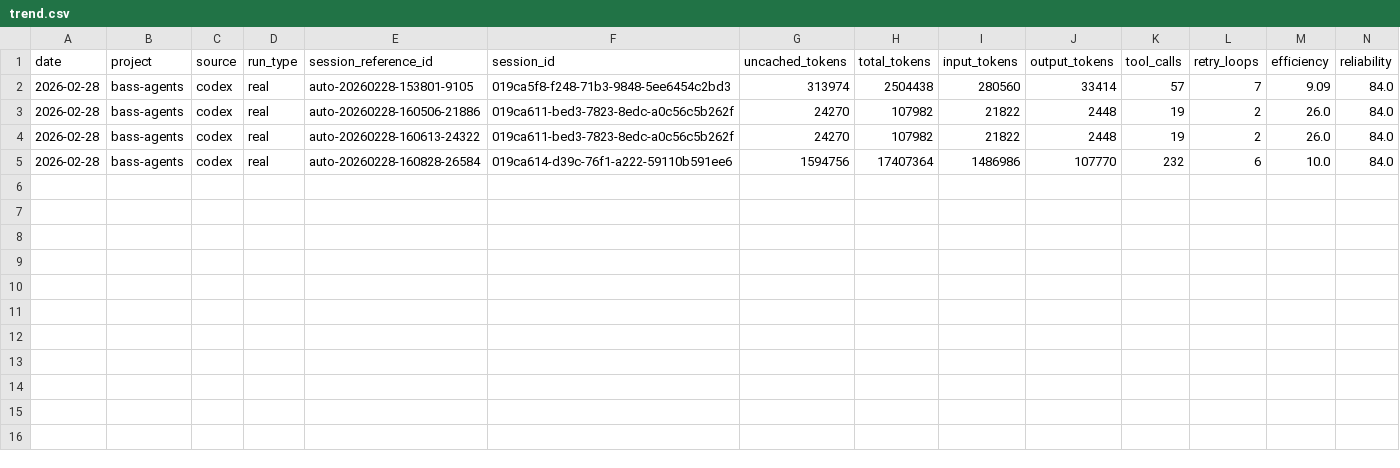
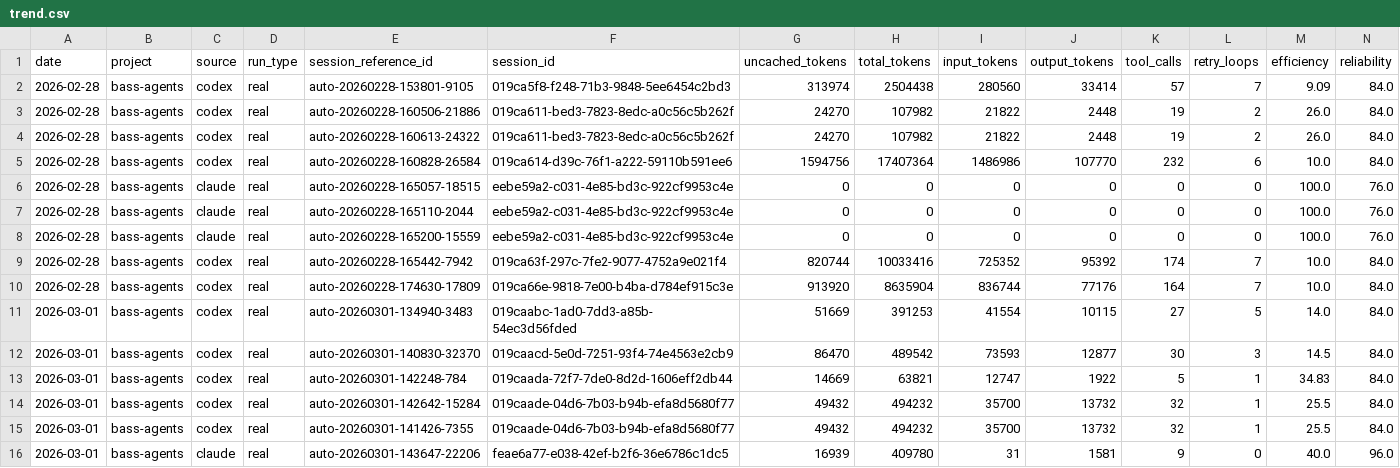
Before and after one commit to Bishop-Applied-Software-Services/bass-agents, a CSV file: session-reviews/bass-agents/trend.csv, drawn as a sheet; only a part is shown; rows hold the shown columns only; the diff names each change by its address in the sheet, - before the commit and + after, or states it on an @@ line.

```diff
--- a/session-reviews/bass-agents/trend.csv
+++ b/session-reviews/bass-agents/trend.csv
+row 6: 2026-02-28 | bass-agents | claude | real | auto-20260228-165057-18515 | eebe59a2-c031-4e85-bd3c-922cf9953c4e | 0 | 0 | 0 | 0 | 0 | 0 | 100.0 | 76.0
+row 7: 2026-02-28 | bass-agents | claude | real | auto-20260228-165110-2044 | eebe59a2-c031-4e85-bd3c-922cf9953c4e | 0 | 0 | 0 | 0 | 0 | 0 | 100.0 | 76.0
+row 8: 2026-02-28 | bass-agents | claude | real | auto-20260228-165200-15559 | eebe59a2-c031-4e85-bd3c-922cf9953c4e | 0 | 0 | 0 | 0 | 0 | 0 | 100.0 | 76.0
+row 9: 2026-02-28 | bass-agents | codex | real | auto-20260228-165442-7942 | 019ca63f-297c-7fe2-9077-4752a9e021f4 | 820744 | 10033416 | 725352 | 95392 | 174 | 7 | 10.0 | 84.0
+row 10: 2026-02-28 | bass-agents | codex | real | auto-20260228-174630-17809 | 019ca66e-9818-7e00-b4ba-d784ef915c3e | 913920 | 8635904 | 836744 | 77176 | 164 | 7 | 10.0 | 84.0
+row 11: 2026-03-01 | bass-agents | codex | real | auto-20260301-134940-3483 | 019caabc-1ad0-7dd3-a85b-54ec3d56fded | 51669 | 391253 | 41554 | 10115 | 27 | 5 | 14.0 | 84.0
+row 12: 2026-03-01 | bass-agents | codex | real | auto-20260301-140830-32370 | 019caacd-5e0d-7251-93f4-74e4563e2cb9 | 86470 | 489542 | 73593 | 12877 | 30 | 3 | 14.5 | 84.0
+row 13: 2026-03-01 | bass-agents | codex | real | auto-20260301-142248-784 | 019caada-72f7-7de0-8d2d-1606eff2db44 | 14669 | 63821 | 12747 | 1922 | 5 | 1 | 34.83 | 84.0
+row 14: 2026-03-01 | bass-agents | codex | real | auto-20260301-142642-15284 | 019caade-04d6-7b03-b94b-efa8d5680f77 | 49432 | 494232 | 35700 | 13732 | 32 | 1 | 25.5 | 84.0
+row 15: 2026-03-01 | bass-agents | codex | real | auto-20260301-141426-7355 | 019caade-04d6-7b03-b94b-efa8d5680f77 | 49432 | 494232 | 35700 | 13732 | 32 | 1 | 25.5 | 84.0
+row 16: 2026-03-01 | bass-agents | claude | real | auto-20260301-143647-22206 | feae6a77-e038-42ef-b2f6-36e6786c1dc5 | 16939 | 409780 | 31 | 1581 | 9 | 0 | 40.0 | 96.0
```
Also changed, not shown: 18 other files.
